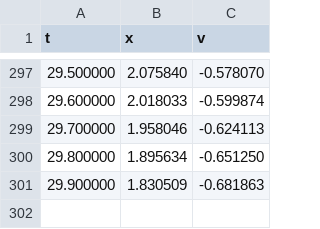
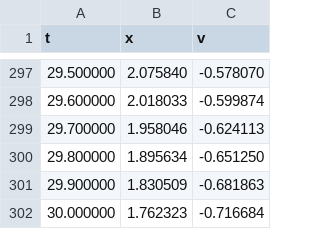
Before and after one commit to YoshihiroKatagi/TA_NumericalAnalysis, a CSV file: kadai8/data1.csv (was kadai8/data.csv), drawn as a sheet; only a part is shown, gaps mark what is left out; the diff names each change by its address in the sheet, - before the commit and + after, or states it on an @@ line.

Commit message:
kadai8 完了

```diff
--- a/kadai8/data.csv
+++ b/kadai8/data1.csv
+row 302: 30.000000 | 1.762323 | -0.716684
```
Also changed, not shown: 19 other files.
